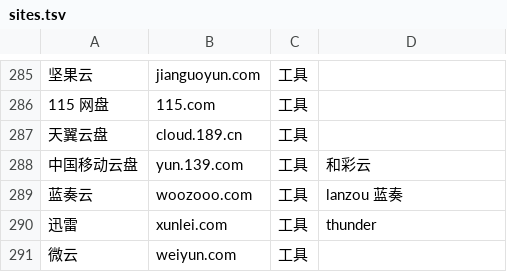
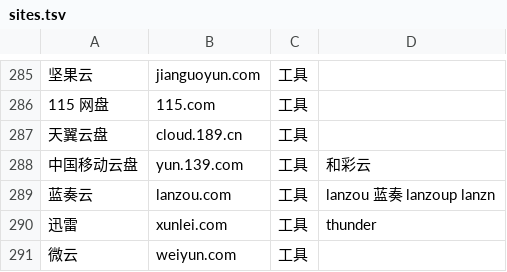
Before and after one commit to Ckxkx/account-atlas, a TSV file: tools/sites.tsv, drawn as a sheet; only a part is shown, gaps mark what is left out; the diff names each change by its address in the sheet, - before the commit and + after, or states it on an @@ line.

```diff
--- a/tools/sites.tsv
+++ b/tools/sites.tsv
-B289: woozooo.com
+B289: lanzou.com
-D289: lanzou 蓝奏
+D289: lanzou 蓝奏 lanzoup lanzn
```
Also changed, not shown: 21 other files.
